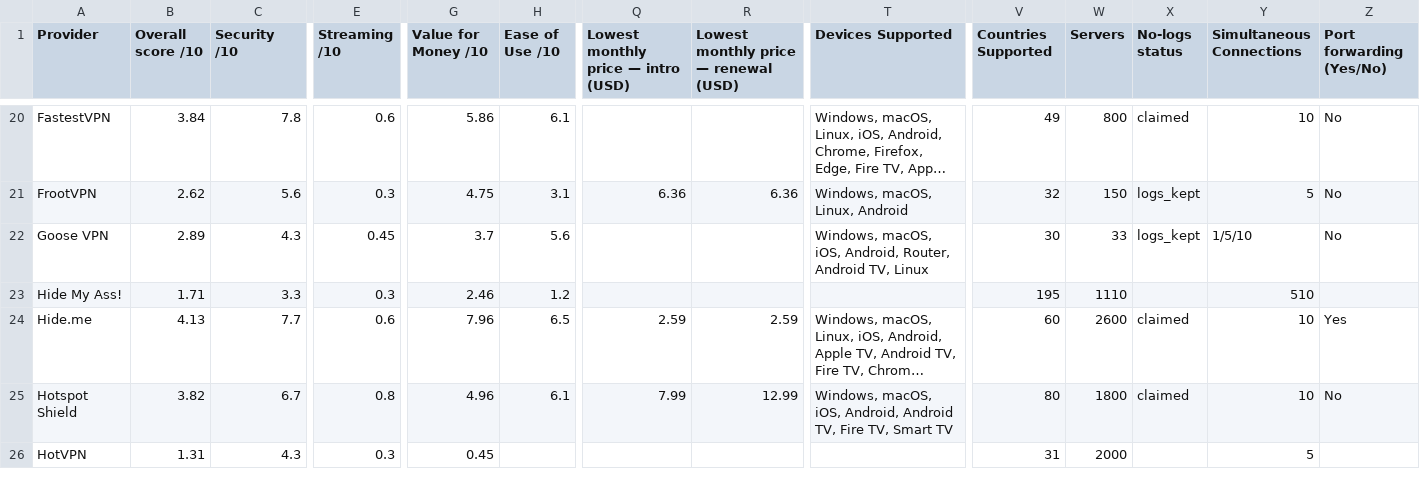
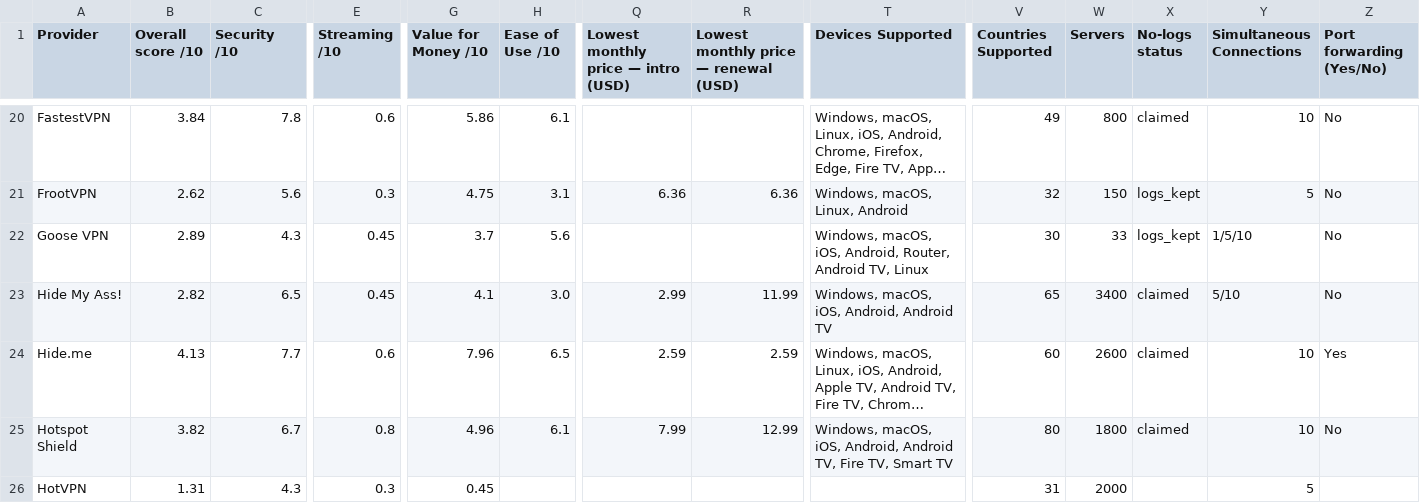
Before and after one commit to SeanMcGrathCT/comparitech-vpn-hub, a CSV file: Comparitech_Raw_Telemetry.csv, drawn as a sheet; only a part is shown, gaps mark what is left out; long unchanged cells end in …; the diff covers the shown part only; the diff names each change by its address in the sheet, - before the commit and + after, or states it on an @@ line.

Commit message:
data: evidence pack refresh 2026-06-18T10:03:45Z

```diff
--- a/Comparitech_Raw_Telemetry.csv
+++ b/Comparitech_Raw_Telemetry.csv
-B23 (Overall score /10): 1.71
+B23 (Overall score /10): 2.82
-C23 (Security /10): 3.3
+C23 (Security /10): 6.5
-E23 (Streaming /10): 0.3
+E23 (Streaming /10): 0.45
-G23 (Value for Money /10): 2.46
+G23 (Value for Money /10): 4.1
-H23 (Ease of Use /10): 1.2
+H23 (Ease of Use /10): 3.0
-Q23: (empty)
+Q23: 2.99
-R23: (empty)
+R23: 11.99
-T23 (Devices Supported): (empty)
+T23 (Devices Supported): Windows, macOS, iOS, Android, Android TV
-V23 (Countries Supported): 195
+V23 (Countries Supported): 65
-W23 (Servers): 1110
+W23 (Servers): 3400
-X23 (No-logs status): (empty)
+X23 (No-logs status): claimed
-Y23 (Simultaneous Connections): 510
+Y23 (Simultaneous Connections): 5/10
-Z23 (Port forwarding (Yes/No)): (empty)
+Z23 (Port forwarding (Yes/No)): No
```
Also changed, not shown: 28 edited cells elsewhere in this file, 2 other files.
